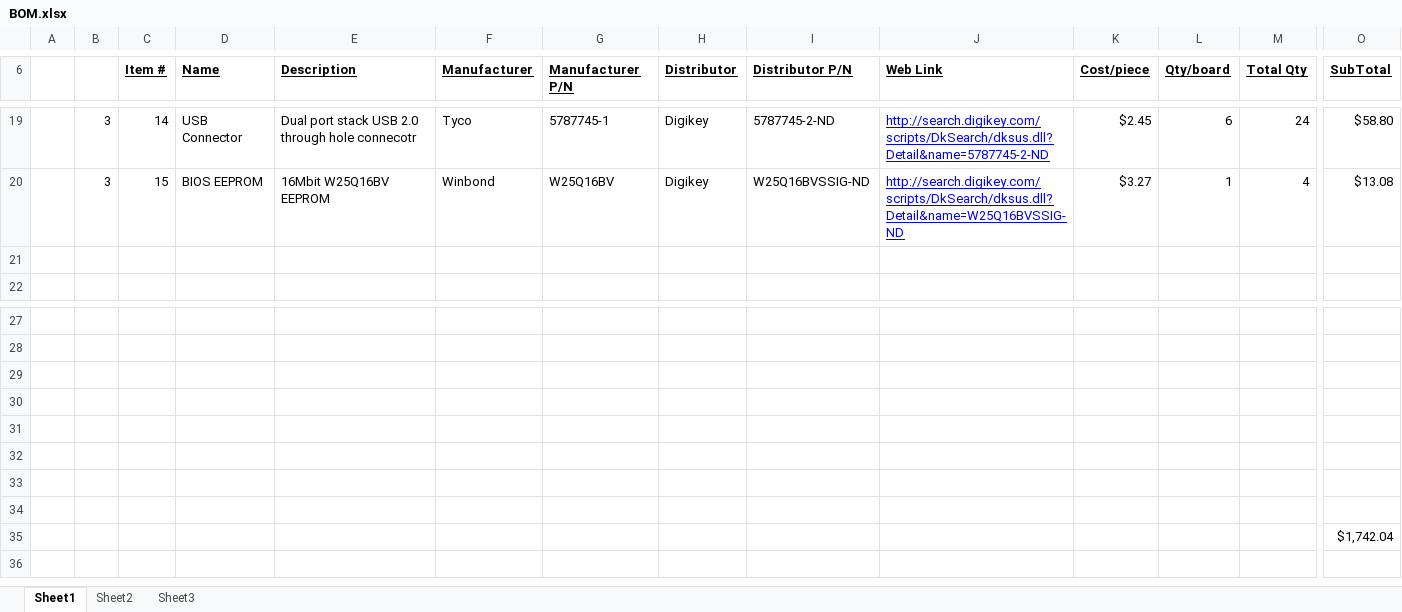
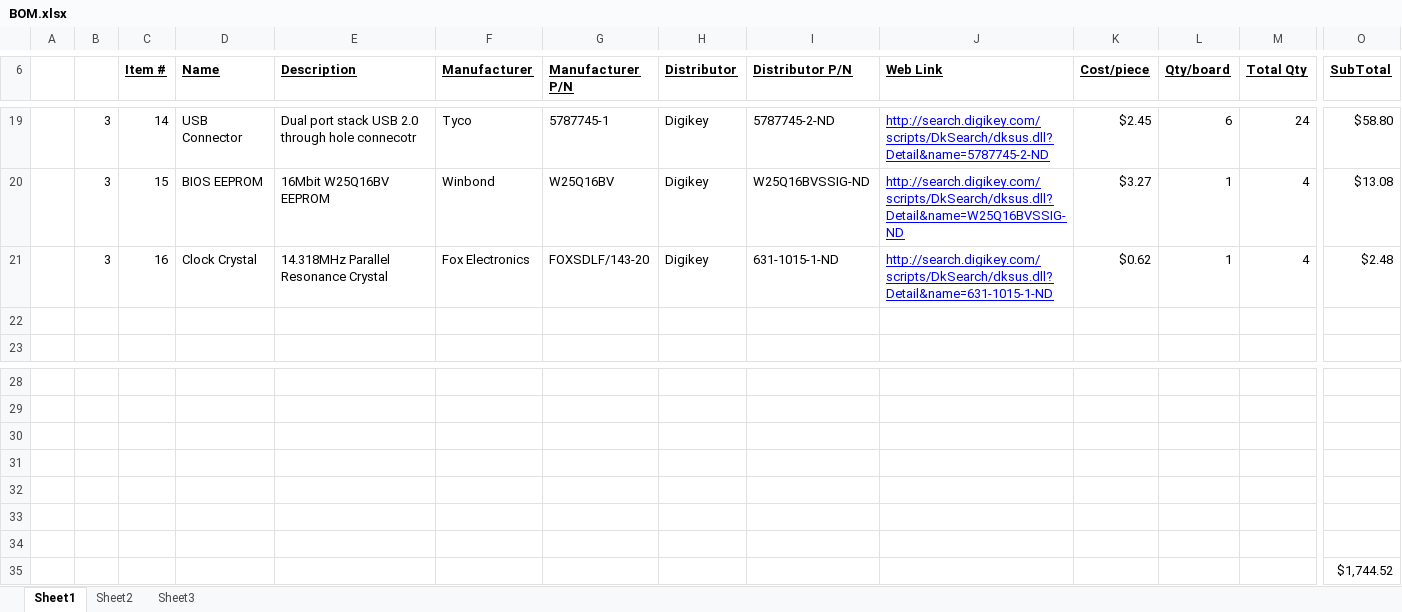
Before and after one commit to zaikoun/cisco-coop-mobo, an Excel workbook: Bill of Materials/BOM.xlsx, sheet Sheet1, drawn as a sheet; only a part is shown, gaps mark what is left out; values as stored, in another font and other column widths than the file's, no borders; conditional formats not drawn; removed rows and columns are numbered as before the commit, all else as after; rows hold the shown columns only; the diff names each change by its address in the sheet, - before the commit and + after, or states it on an @@ line.

Commit message:
added clock crystal

```diff
--- a/Bill of Materials/BOM.xlsx (sheet Sheet1)
+++ b/Bill of Materials/BOM.xlsx (sheet Sheet1)
+row 21:  | 3 | 16 | Clock Crystal | 14.318MHz Parallel Resonance Crystal | Fox Electronics | FOXSDLF/143-20 | Digikey | 631-1015-1-ND | http://search.digikey.com/scripts/DkSearch/dksus.dll?Detail&name=631-1015-1-ND | $0.62 | 1 | 4 | $2.48
-row 34: (empty)
-O35 (SubTotal): $1,742.04
+O35 (SubTotal): $1,744.52
```
